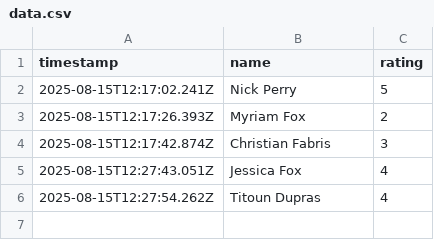
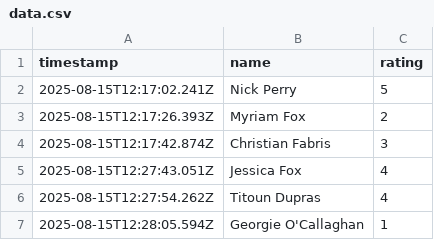
Before and after one commit to NickPez36/Culture_Tracker, a CSV file: data/data.csv, drawn as a sheet.

Commit message:
feat: Add new culture rating for Georgie O'Callaghan

```diff
--- a/data/data.csv
+++ b/data/data.csv
@@ -6 +6,2 @@ timestamp,name,rating
 2025-08-15T12:27:54.262Z,Titoun Dupras,4
+2025-08-15T12:28:05.594Z,Georgie O'Callaghan,1
```
